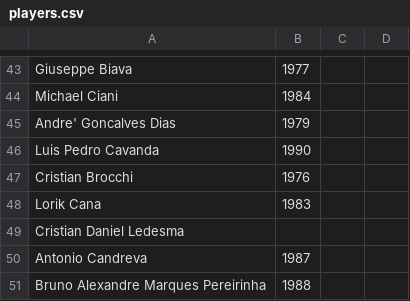
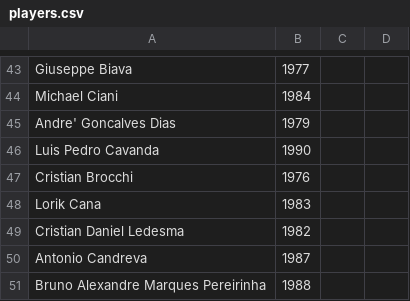
Before and after one commit to rfocardi/data, a CSV file: players.csv, drawn as a sheet; only a part is shown, gaps mark what is left out.

Commit message:
update ledesma

```diff
--- a/players.csv
+++ b/players.csv
@@ -48,3 +48,3 @@ Cristian Brocchi;1976
 Lorik Cana;1983
-Cristian Daniel Ledesma;
+Cristian Daniel Ledesma;1982
 Antonio Candreva;1987
```
